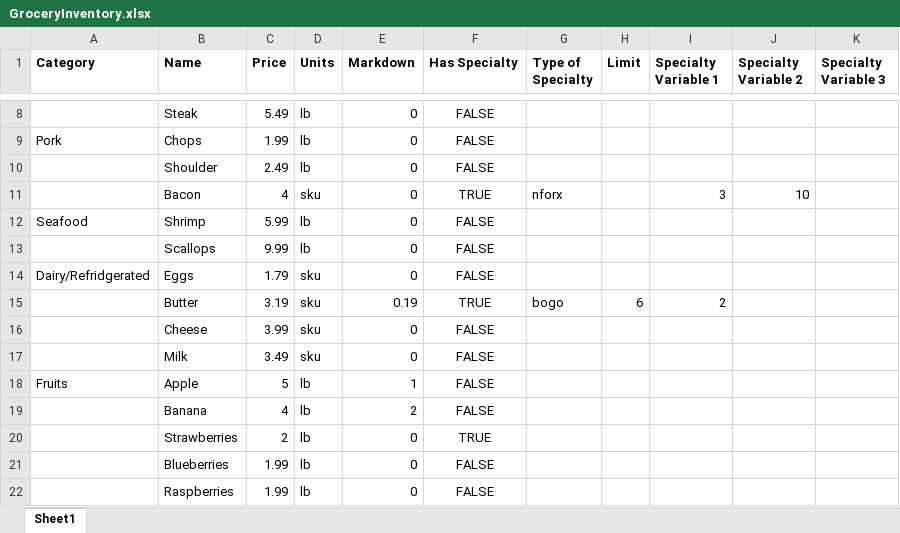
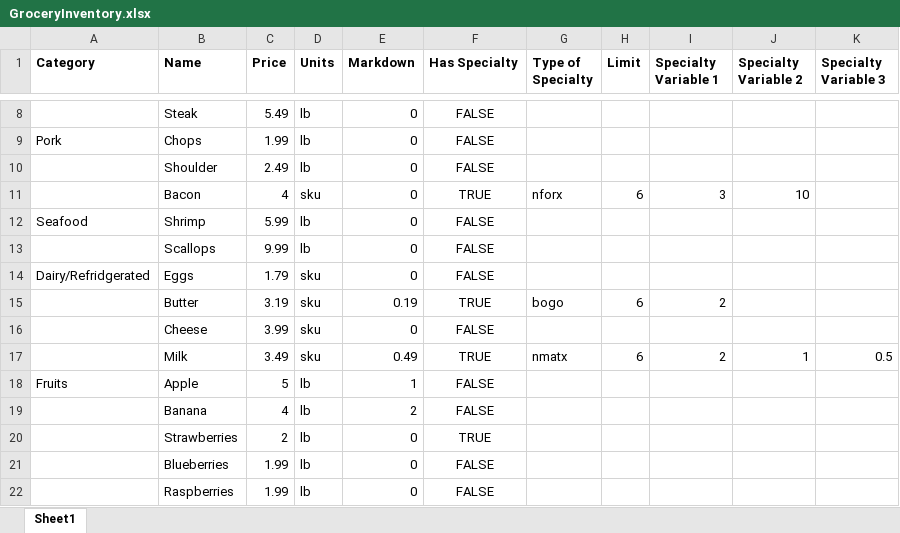
Before and after one commit to mogulders/theForgeCodeKataGrocery, an Excel workbook: GroceryExcel/GroceryInventory.xlsx, sheet Sheet1, drawn as a sheet; only a part is shown, gaps mark what is left out; values as stored, in another font and other column widths than the file's, no borders; the diff names each change by its address in the sheet, - before the commit and + after, or states it on an @@ line.

```diff
--- a/GroceryExcel/GroceryInventory.xlsx (sheet Sheet1)
+++ b/GroceryExcel/GroceryInventory.xlsx (sheet Sheet1)
-H11 (Limit): (empty)
+H11 (Limit): 6
-E17 (Markdown): 0
+E17 (Markdown): 0.49
-F17 (Has Specialty): FALSE
+F17 (Has Specialty): TRUE
-G17 (Type of Specialty): (empty)
+G17 (Type of Specialty): nmatx
-H17 (Limit): (empty)
+H17 (Limit): 6
-I17 (Specialty Variable 1): (empty)
+I17 (Specialty Variable 1): 2
-J17 (Specialty Variable 2): (empty)
+J17 (Specialty Variable 2): 1
-K17 (Specialty Variable 3): (empty)
+K17 (Specialty Variable 3): 0.5
```
Also changed, not shown: 2 other files.
